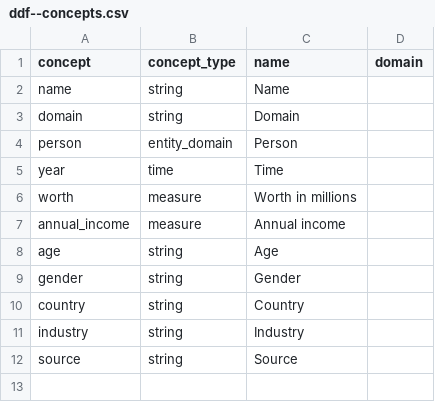
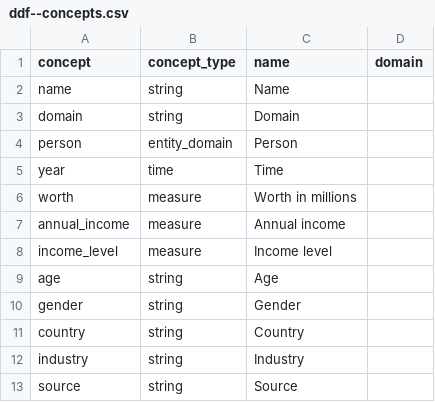
Before and after one commit to open-numbers/ddf--gapminder--billionaires, a CSV file: ddf--concepts.csv, drawn as a sheet; the diff names each change by its address in the sheet, - before the commit and + after, or states it on an @@ line.

Commit message:
add income level indicator

```diff
--- a/ddf--concepts.csv
+++ b/ddf--concepts.csv
+row 8: income_level | measure | Income level
```
Also changed, not shown: 2 other files.
